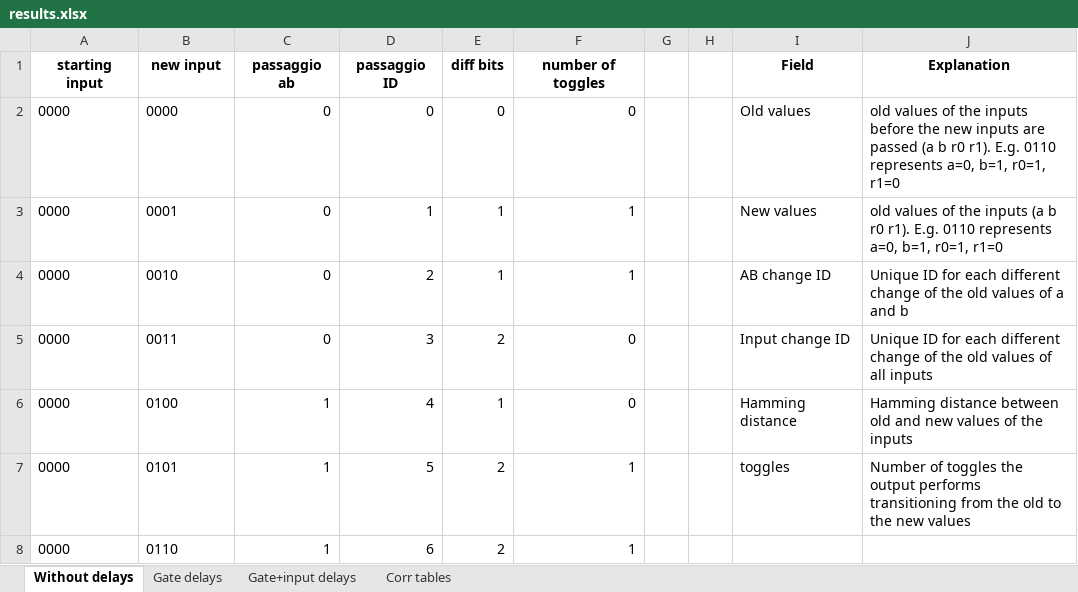
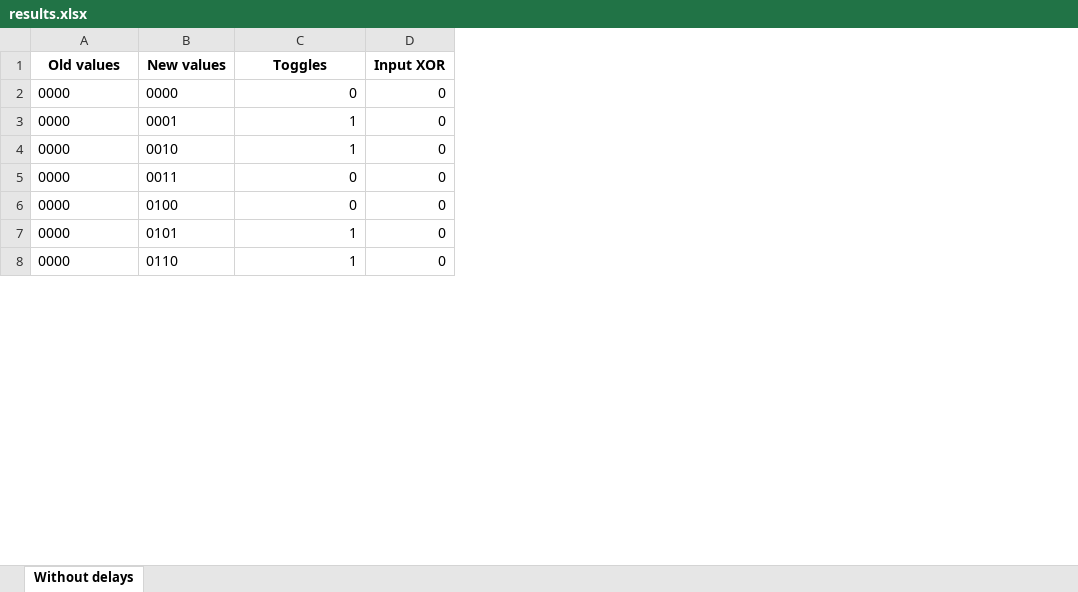
Before and after one commit to LorenzoGiacobbe/CodiceTesiMagistrale, an Excel workbook: correlations/spreadsheets/results.xlsx, sheet Without delays, drawn as a sheet; only a part is shown; values as stored, in another font and other column widths than the file's, no borders; removed rows and columns are numbered as before the commit, all else as after; the diff names each change by its address in the sheet, - before the commit and + after, or states it on an @@ line.

```diff
--- a/correlations/spreadsheets/results.xlsx (sheet Without delays)
+++ b/correlations/spreadsheets/results.xlsx (sheet Without delays)
-sheet tab: Gate delays
-sheet tab: Gate+input delays
-sheet tab: Corr tables
-column C, rows 2-8: 0 | 0 | 0 | 0 | 1 | 1 | 1
-column D, rows 2-8: 0 | 1 | 2 | 3 | 4 | 5 | 6
-column E, rows 2-8: 0 | 1 | 1 | 2 | 1 | 2 | 2
-column G, empty
-column H, empty
-column I, rows 2-7: Old values | New values | AB change ID | Input change ID | Hamming distance | toggles
-column J, rows 2-7: old values of the inputs before the new inputs are passed (a b r0 r1). E.g. 0110 represents a=0, b=1, r0=1, r1=0 | old values of the inputs (a b r0 r1). E.g. 0110 represents a=0, b=1, r0=1, r1=0 | Unique ID for each different change of the old values of a and b | Unique ID for each different change of the old values of all inputs | Hamming distance between old and new values of the inputs | Number of toggles the output performs transitioning from the old to the new values
+column D, rows 2-8: all 0
-row 1: starting input | new input | passaggio ab | passaggio ID | diff bits | number of toggles |  |  | Field | Explanation
+row 1: Old values | New values | Toggles | Input XOR
```
Also changed, not shown: 5 other files.
